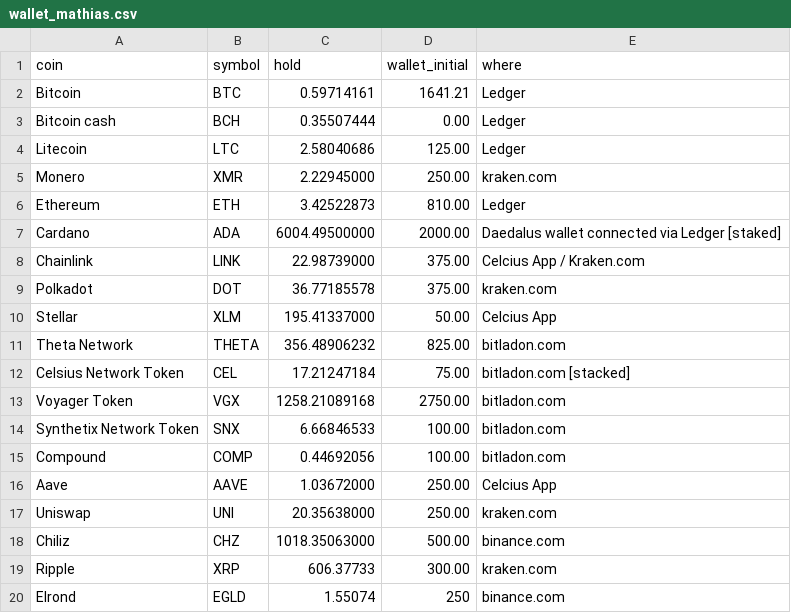
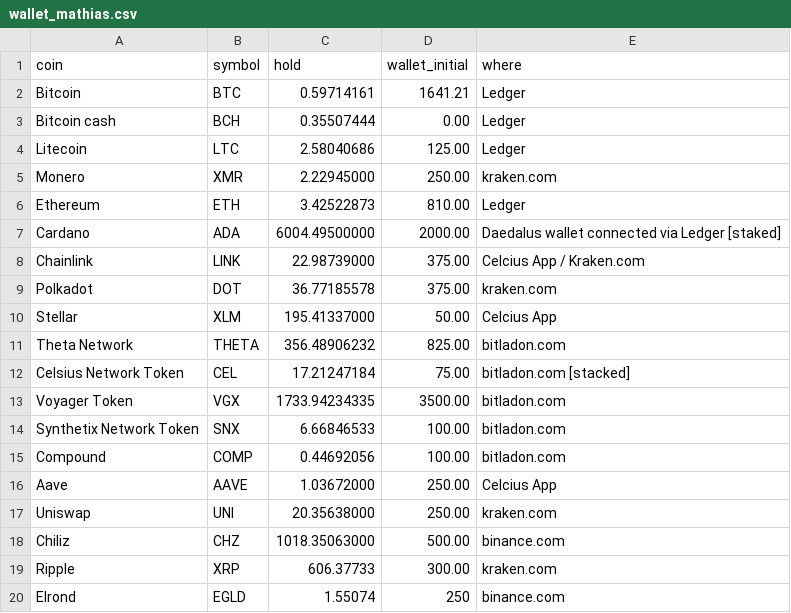
Before and after one commit to Paykoman/paykoman.github.io, a CSV file: wallet_mathias.csv, drawn as a sheet.

Commit message:
Add files via upload

```diff
--- a/wallet_mathias.csv
+++ b/wallet_mathias.csv
@@ -12,3 +12,3 @@ Theta Network,THETA,356.48906232,825.00,bitladon.com
 Celsius Network Token,CEL,17.21247184,75.00,bitladon.com [stacked]
-Voyager Token,VGX,1258.21089168,2750.00,bitladon.com
+Voyager Token,VGX,1733.94234335,3500.00,bitladon.com
 Synthetix Network Token,SNX,6.66846533,100.00,bitladon.com
```
